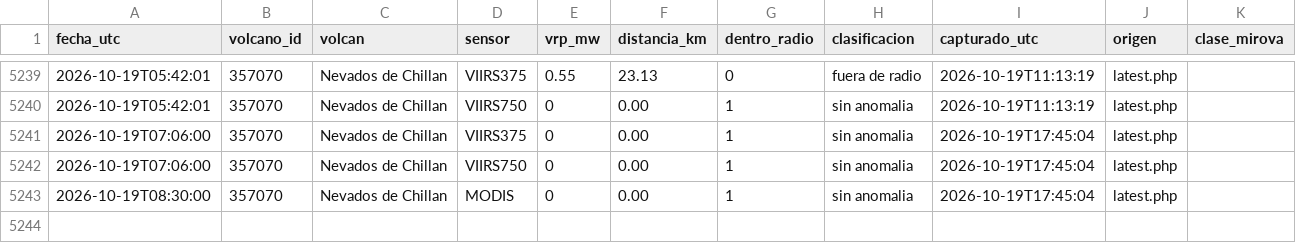
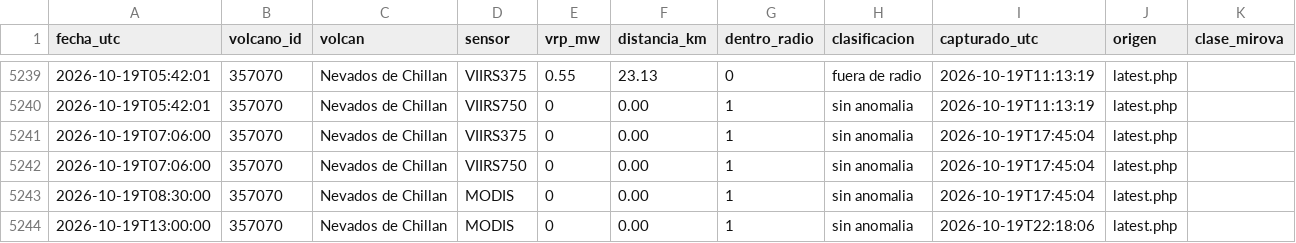
Before and after one commit to ProfeSergioM/ProfeSergioM.github.io, a CSV file: mirova/datos/Nevados_de_Chillan.csv, drawn as a sheet; only a part is shown, gaps mark what is left out; the diff names each change by its address in the sheet, - before the commit and + after, or states it on an @@ line.

```diff
--- a/mirova/datos/Nevados_de_Chillan.csv
+++ b/mirova/datos/Nevados_de_Chillan.csv
+row 5244: 2026-10-19T13:00:00 | 357070 | Nevados de Chillan | MODIS | 0 | 0.00 | 1 | sin anomalia | 2026-10-19T22:18:06 | latest.php
```
Also changed, not shown: mirova/datos/Copahue.csv, mirova/datos/Isluga.csv, 38 other files.
